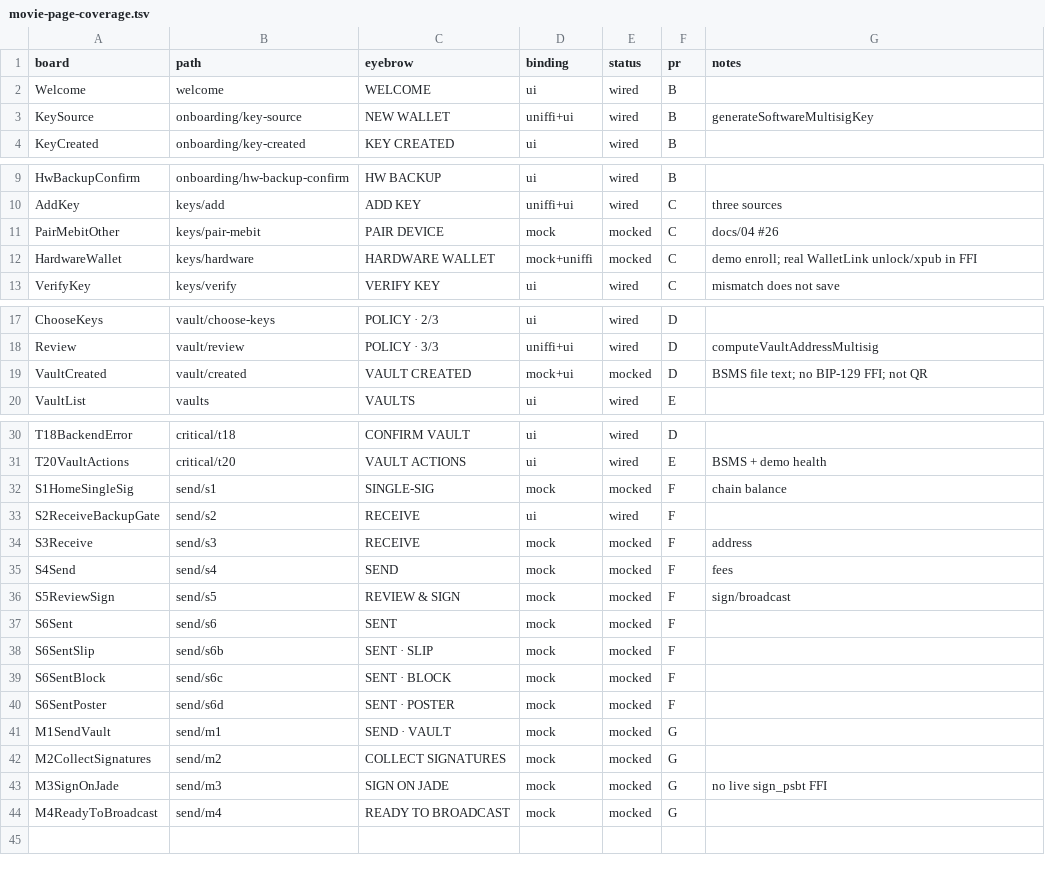
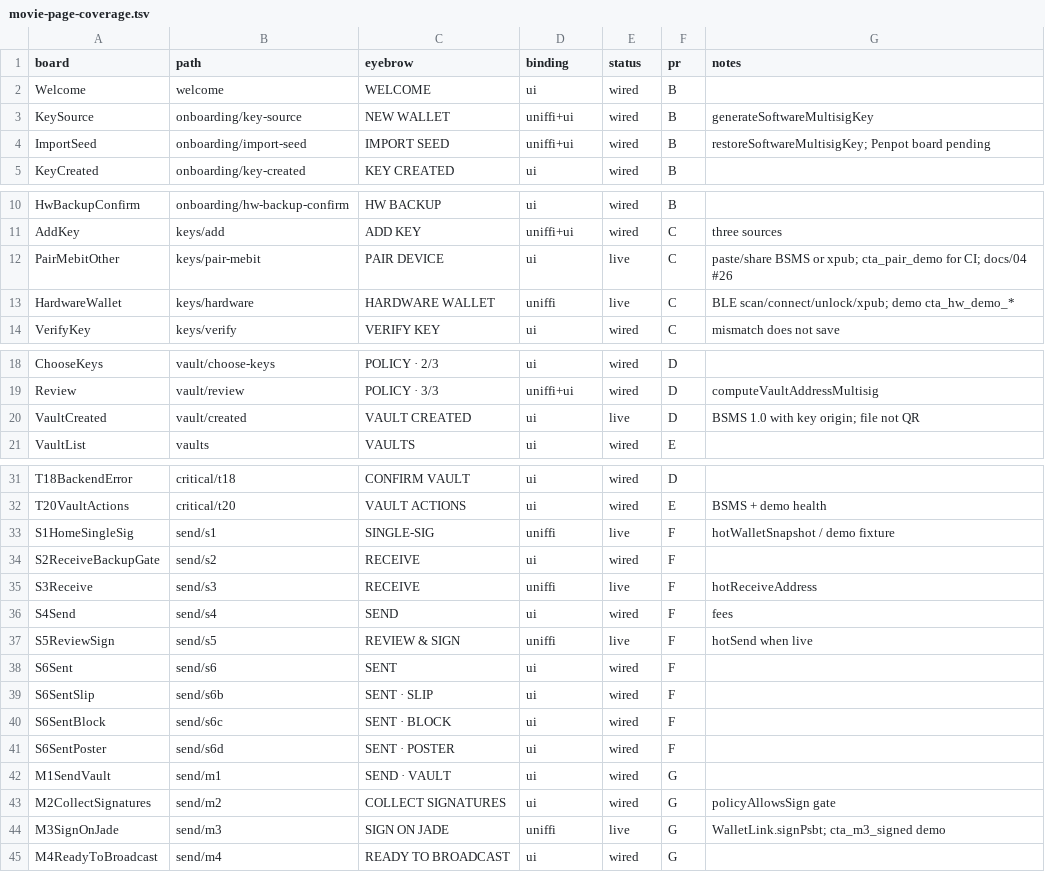
Before and after one commit to Krittanai2933/mebit, a TSV file: .audit/movie-page-coverage.tsv, drawn as a sheet; only a part is shown, gaps mark what is left out.

```diff
--- a/.audit/movie-page-coverage.tsv
+++ b/.audit/movie-page-coverage.tsv
@@ -3,2 +3,3 @@ Welcome	welcome	WELCOME	ui	wired	B
 KeySource	onboarding/key-source	NEW WALLET	uniffi+ui	wired	B	generateSoftwareMultisigKey
+ImportSeed	onboarding/import-seed	IMPORT SEED	uniffi+ui	wired	B	restoreSoftwareMultisigKey; Penpot board pending
 KeyCreated	onboarding/key-created	KEY CREATED	ui	wired	B	
@@ -10,4 +11,4 @@ HwBackupConfirm	onboarding/hw-backup-confirm	HW BACKUP	ui	wired	B
 AddKey	keys/add	ADD KEY	uniffi+ui	wired	C	three sources
-PairMebitOther	keys/pair-mebit	PAIR DEVICE	mock	mocked	C	docs/04 #26
-HardwareWallet	keys/hardware	HARDWARE WALLET	mock+uniffi	mocked	C	demo enroll; real WalletLink unlock/xpub in FFI
+PairMebitOther	keys/pair-mebit	PAIR DEVICE	ui	live	C	paste/share BSMS or xpub; cta_pair_demo for CI; docs/04 #26
+HardwareWallet	keys/hardware	HARDWARE WALLET	uniffi	live	C	BLE scan/connect/unlock/xpub; demo cta_hw_demo_*
 VerifyKey	keys/verify	VERIFY KEY	ui	wired	C	mismatch does not save
@@ -18,3 +19,3 @@ ChooseKeys	vault/choose-keys	POLICY · 2/3	ui	wired	D
 Review	vault/review	POLICY · 3/3	uniffi+ui	wired	D	computeVaultAddressMultisig
-VaultCreated	vault/created	VAULT CREATED	mock+ui	mocked	D	BSMS file text; no BIP-129 FFI; not QR
+VaultCreated	vault/created	VAULT CREATED	ui	live	D	BSMS 1.0 with key origin; file not QR
 VaultList	vaults	VAULTS	ui	wired	E	
@@ -31,14 +32,14 @@ T18BackendError	critical/t18	CONFIRM VAULT	ui	wired	D
 T20VaultActions	critical/t20	VAULT ACTIONS	ui	wired	E	BSMS + demo health
-S1HomeSingleSig	send/s1	SINGLE-SIG	mock	mocked	F	chain balance
+S1HomeSingleSig	send/s1	SINGLE-SIG	uniffi	live	F	hotWalletSnapshot / demo fixture
 S2ReceiveBackupGate	send/s2	RECEIVE	ui	wired	F	
-S3Receive	send/s3	RECEIVE	mock	mocked	F	address
-S4Send	send/s4	SEND	mock	mocked	F	fees
-S5ReviewSign	send/s5	REVIEW & SIGN	mock	mocked	F	sign/broadcast
-S6Sent	send/s6	SENT	mock	mocked	F	
-S6SentSlip	send/s6b	SENT · SLIP	mock	mocked	F	
-S6SentBlock	send/s6c	SENT · BLOCK	mock	mocked	F	
-S6SentPoster	send/s6d	SENT · POSTER	mock	mocked	F	
-M1SendVault	send/m1	SEND · VAULT	mock	mocked	G	
-M2CollectSignatures	send/m2	COLLECT SIGNATURES	mock	mocked	G	
-M3SignOnJade	send/m3	SIGN ON JADE	mock	mocked	G	no live sign_psbt FFI
-M4ReadyToBroadcast	send/m4	READY TO BROADCAST	mock	mocked	G	
+S3Receive	send/s3	RECEIVE	uniffi	live	F	hotReceiveAddress
+S4Send	send/s4	SEND	ui	wired	F	fees
+S5ReviewSign	send/s5	REVIEW & SIGN	uniffi	live	F	hotSend when live
+S6Sent	send/s6	SENT	ui	wired	F	
+S6SentSlip	send/s6b	SENT · SLIP	ui	wired	F	
+S6SentBlock	send/s6c	SENT · BLOCK	ui	wired	F	
+S6SentPoster	send/s6d	SENT · POSTER	ui	wired	F	
+M1SendVault	send/m1	SEND · VAULT	ui	wired	G	
+M2CollectSignatures	send/m2	COLLECT SIGNATURES	ui	wired	G	policyAllowsSign gate
+M3SignOnJade	send/m3	SIGN ON JADE	uniffi	live	G	WalletLink.signPsbt; cta_m3_signed demo
+M4ReadyToBroadcast	send/m4	READY TO BROADCAST	ui	wired	G	
```
Also changed, not shown: 4 other files.
